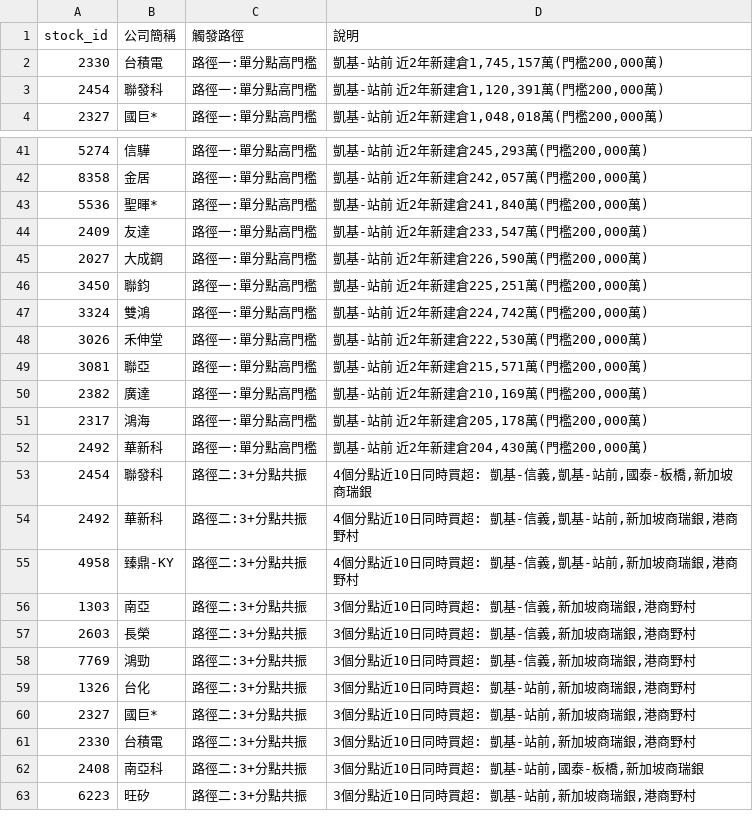
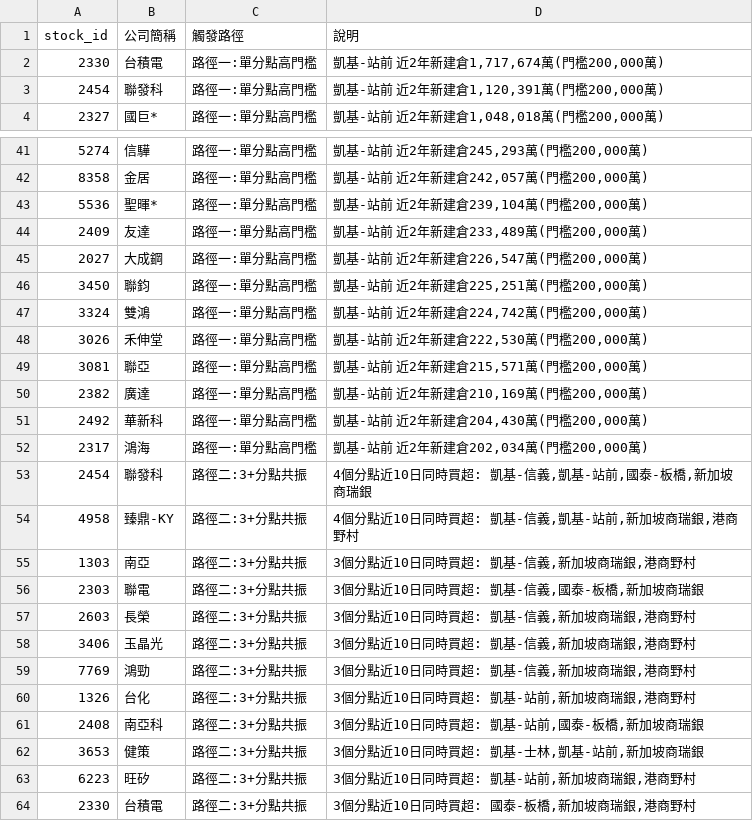
Before and after one commit to KevinYang515/disposal-signals, a CSV file: data/bigmoney_today_watchlist.csv, drawn as a sheet; only a part is shown, gaps mark what is left out; the diff covers the shown part only.

```diff
--- a/data/bigmoney_today_watchlist.csv
+++ b/data/bigmoney_today_watchlist.csv
@@ -1,3 +1,3 @@
 stock_id,公司簡稱,觸發路徑,說明
-2330,台積電,路徑一:單分點高門檻,"凱基-站前 近2年新建倉1,745,157萬(門檻200,000萬)"
+2330,台積電,路徑一:單分點高門檻,"凱基-站前 近2年新建倉1,717,674萬(門檻200,000萬)"
 2454,聯發科,路徑一:單分點高門檻,"凱基-站前 近2年新建倉1,120,391萬(門檻200,000萬)"
@@ -42,5 +42,5 @@
 8358,金居,路徑一:單分點高門檻,"凱基-站前 近2年新建倉242,057萬(門檻200,000萬)"
-5536,聖暉*,路徑一:單分點高門檻,"凱基-站前 近2年新建倉241,840萬(門檻200,000萬)"
-2409,友達,路徑一:單分點高門檻,"凱基-站前 近2年新建倉233,547萬(門檻200,000萬)"
-2027,大成鋼,路徑一:單分點高門檻,"凱基-站前 近2年新建倉226,590萬(門檻200,000萬)"
+5536,聖暉*,路徑一:單分點高門檻,"凱基-站前 近2年新建倉239,104萬(門檻200,000萬)"
+2409,友達,路徑一:單分點高門檻,"凱基-站前 近2年新建倉233,489萬(門檻200,000萬)"
+2027,大成鋼,路徑一:單分點高門檻,"凱基-站前 近2年新建倉226,547萬(門檻200,000萬)"
 3450,聯鈞,路徑一:單分點高門檻,"凱基-站前 近2年新建倉225,251萬(門檻200,000萬)"
@@ -50,14 +50,15 @@
 2382,廣達,路徑一:單分點高門檻,"凱基-站前 近2年新建倉210,169萬(門檻200,000萬)"
-2317,鴻海,路徑一:單分點高門檻,"凱基-站前 近2年新建倉205,178萬(門檻200,000萬)"
 2492,華新科,路徑一:單分點高門檻,"凱基-站前 近2年新建倉204,430萬(門檻200,000萬)"
+2317,鴻海,路徑一:單分點高門檻,"凱基-站前 近2年新建倉202,034萬(門檻200,000萬)"
 2454,聯發科,路徑二:3+分點共振,"4個分點近10日同時買超: 凱基-信義,凱基-站前,國泰-板橋,新加坡商瑞銀"
-2492,華新科,路徑二:3+分點共振,"4個分點近10日同時買超: 凱基-信義,凱基-站前,新加坡商瑞銀,港商野村"
 4958,臻鼎-KY,路徑二:3+分點共振,"4個分點近10日同時買超: 凱基-信義,凱基-站前,新加坡商瑞銀,港商野村"
 1303,南亞,路徑二:3+分點共振,"3個分點近10日同時買超: 凱基-信義,新加坡商瑞銀,港商野村"
+2303,聯電,路徑二:3+分點共振,"3個分點近10日同時買超: 凱基-信義,國泰-板橋,新加坡商瑞銀"
 2603,長榮,路徑二:3+分點共振,"3個分點近10日同時買超: 凱基-信義,新加坡商瑞銀,港商野村"
+3406,玉晶光,路徑二:3+分點共振,"3個分點近10日同時買超: 凱基-信義,新加坡商瑞銀,港商野村"
 7769,鴻勁,路徑二:3+分點共振,"3個分點近10日同時買超: 凱基-信義,新加坡商瑞銀,港商野村"
 1326,台化,路徑二:3+分點共振,"3個分點近10日同時買超: 凱基-站前,新加坡商瑞銀,港商野村"
-2327,國巨*,路徑二:3+分點共振,"3個分點近10日同時買超: 凱基-站前,新加坡商瑞銀,港商野村"
-2330,台積電,路徑二:3+分點共振,"3個分點近10日同時買超: 凱基-站前,新加坡商瑞銀,港商野村"
 2408,南亞科,路徑二:3+分點共振,"3個分點近10日同時買超: 凱基-站前,國泰-板橋,新加坡商瑞銀"
+3653,健策,路徑二:3+分點共振,"3個分點近10日同時買超: 凱基-士林,凱基-站前,新加坡商瑞銀"
 6223,旺矽,路徑二:3+分點共振,"3個分點近10日同時買超: 凱基-站前,新加坡商瑞銀,港商野村"
+2330,台積電,路徑二:3+分點共振,"3個分點近10日同時買超: 國泰-板橋,新加坡商瑞銀,港商野村"
```
Also changed, not shown: 3 edited cells elsewhere in this file, data/bigmoney_observation_watchlist.csv, 3 other files.
